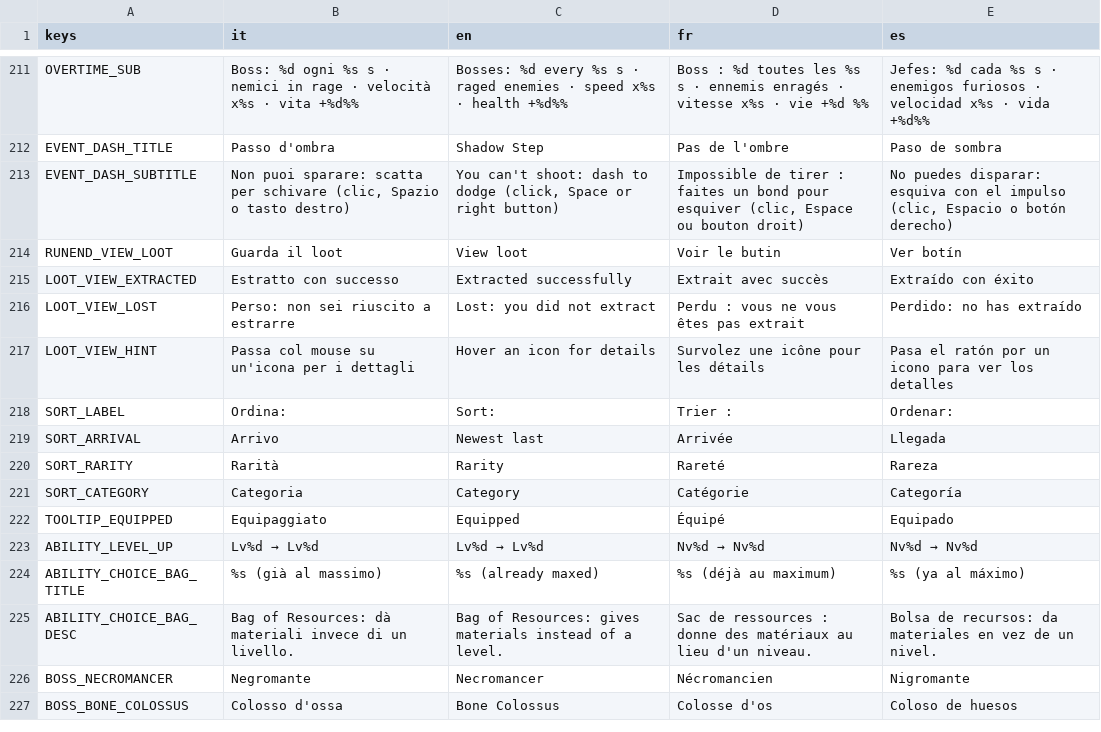
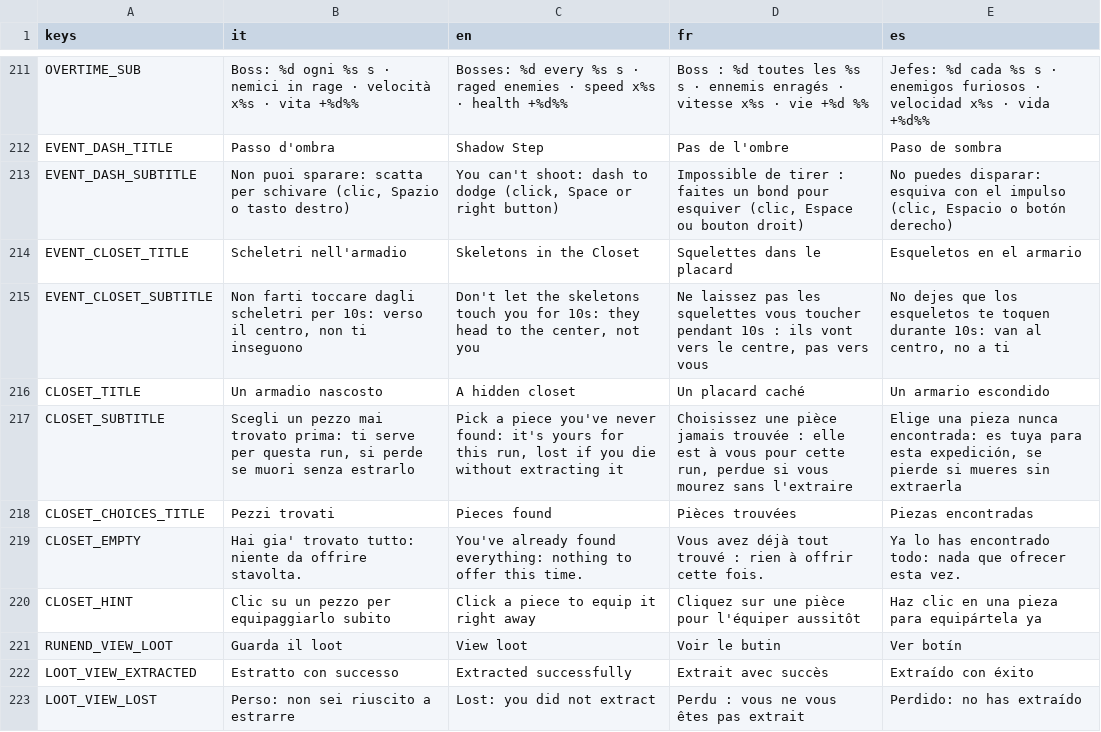
Before and after one commit to danieleadelfio/Wanderloot, a CSV file: data/i18n/strings.csv, drawn as a sheet; only a part is shown, gaps mark what is left out; the shorter side is filled out with more unchanged rows; the diff names each change by its address in the sheet, - before the commit and + after, or states it on an @@ line.

```diff
--- a/data/i18n/strings.csv
+++ b/data/i18n/strings.csv
+row 214: EVENT_CLOSET_TITLE | Scheletri nell'armadio | Skeletons in the Closet | Squelettes dans le placard | Esqueletos en el armario
+row 215: EVENT_CLOSET_SUBTITLE | Non farti toccare dagli scheletri per 10s: verso il centro, non ti inseguono | Don't let the skeletons touch you for 10s: they head to the center, not you | Ne laissez pas les squelettes vous toucher pendant 10s : ils vont vers le centre, pas vers vous | No dejes que los esqueletos te toquen durante 10s: van al centro, no a ti
+row 216: CLOSET_TITLE | Un armadio nascosto | A hidden closet | Un placard caché | Un armario escondido
+row 217: CLOSET_SUBTITLE | Scegli un pezzo mai trovato prima: ti serve per questa run, si perde se muori senza estrarlo | Pick a piece you've never found: it's yours for this run, lost if you die without extracting it | Choisissez une pièce jamais trouvée : elle est à vous pour cette run, perdue si vous mourez sans l'extraire | Elige una pieza nunca encontrada: es tuya para esta expedición, se pierde si mueres sin extraerla
+row 218: CLOSET_CHOICES_TITLE | Pezzi trovati | Pieces found | Pièces trouvées | Piezas encontradas
+row 219: CLOSET_EMPTY | Hai gia' trovato tutto: niente da offrire stavolta. | You've already found everything: nothing to offer this time. | Vous avez déjà tout trouvé : rien à offrir cette fois. | Ya lo has encontrado todo: nada que ofrecer esta vez.
+row 220: CLOSET_HINT | Clic su un pezzo per equipaggiarlo subito | Click a piece to equip it right away | Cliquez sur une pièce pour l'équiper aussitôt | Haz clic en una pieza para equipártela ya
```
Also changed, not shown: 16 other files.
